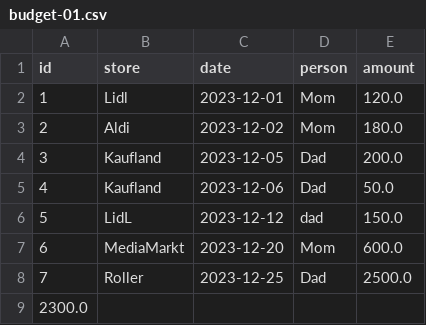
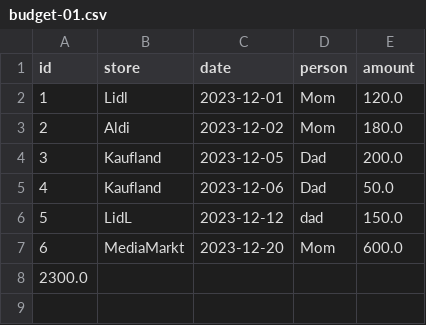
Before and after one commit to ait-tr/cohort31.1, a CSV file: back_end/lesson_01/code/practice/budget_tracker/budget-01.csv (was back_end/lesson_XX/code/budget_tracker/budget-01.csv), drawn as a sheet; the diff names each change by its address in the sheet, - before the commit and + after, or states it on an @@ line.

Commit message:
lesson update

```diff
--- a/back_end/lesson_XX/code/budget_tracker/budget-01.csv
+++ b/back_end/lesson_01/code/practice/budget_tracker/budget-01.csv
-row 8: 7 | Roller | 2023-12-25 | Dad | 2500.0
```
Also changed, not shown: 8 other files.
